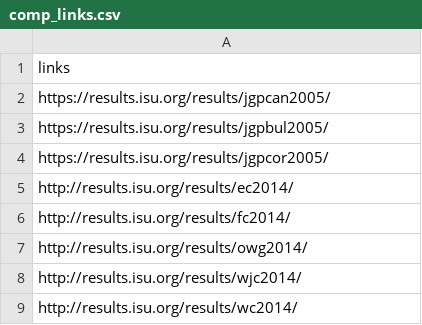
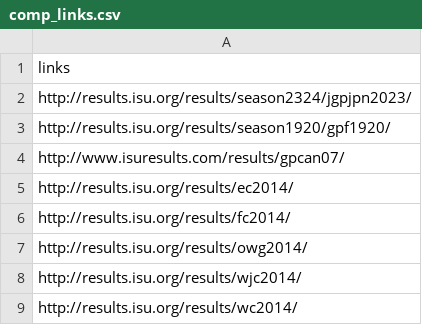
Before and after one commit to mayupei/isu-figure-skating-competitions-web-scraper, a CSV file: data/links/comp_links.csv, drawn as a sheet.

Commit message:
add.modify sample data

```diff
--- a/data/links/comp_links.csv
+++ b/data/links/comp_links.csv
@@ -1,5 +1,5 @@
 links
-https://results.isu.org/results/jgpcan2005/
-https://results.isu.org/results/jgpbul2005/
-https://results.isu.org/results/jgpcor2005/
+http://results.isu.org/results/season2324/jgpjpn2023/
+http://results.isu.org/results/season1920/gpf1920/
+http://www.isuresults.com/results/gpcan07/
 http://results.isu.org/results/ec2014/
```
Also changed, not shown: 2 other files.
